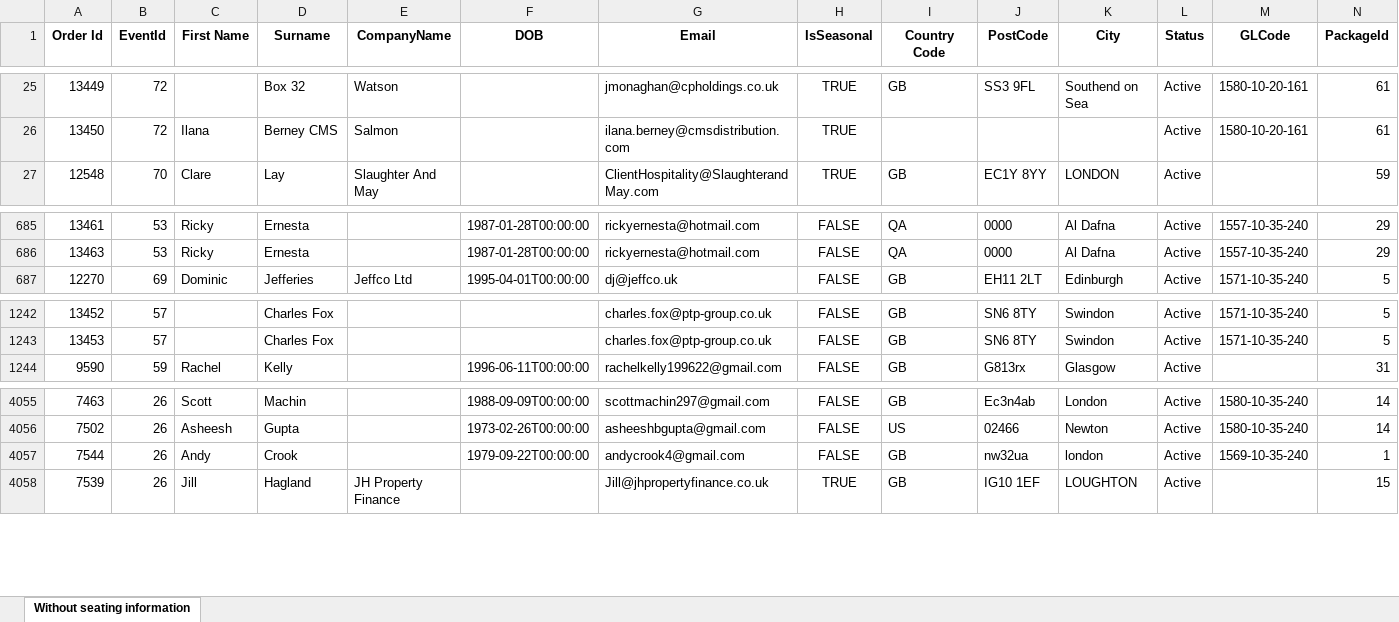
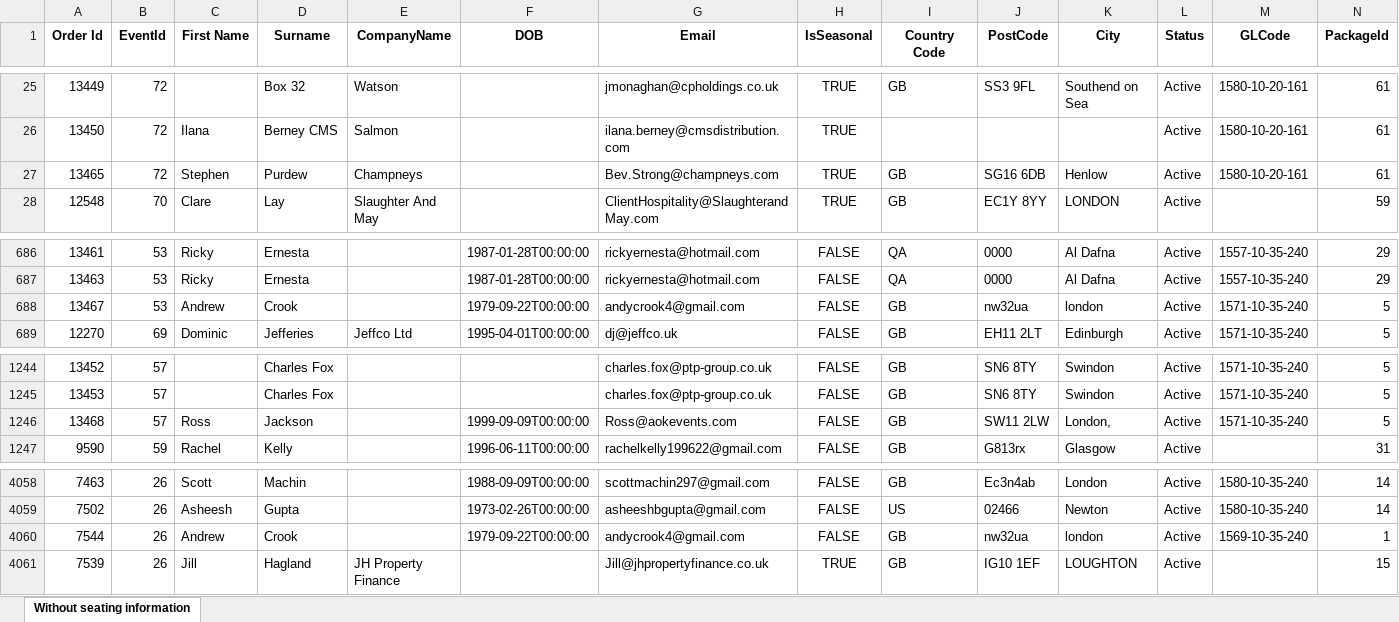
Before and after one commit to AFC-Venue-Premium-Sales/afc-streamlit-apps, an Excel workbook: filtered_hosp_data2.xlsx, sheet Without seating information, drawn as a sheet; only a part is shown, gaps mark what is left out; values as stored, in another font and other column widths than the file's, no borders; addresses are those after the commit; rows hold the shown columns only; the diff names each change by its address in the sheet, - before the commit and + after, or states it on an @@ line.

```diff
--- a/filtered_hosp_data2.xlsx (sheet Without seating information)
+++ b/filtered_hosp_data2.xlsx (sheet Without seating information)
+row 27: 13465 | 72 | Stephen | Purdew | Champneys |  | Bev.Strong@champneys.com | TRUE | GB | SG16 6DB | Henlow | Active | 1580-10-20-161 | 61
+row 688: 13467 | 53 | Andrew | Crook |  | 1979-09-22T00:00:00 | andycrook4@gmail.com | FALSE | GB | nw32ua | london | Active | 1571-10-35-240 | 5
+row 1246: 13468 | 57 | Ross | Jackson |  | 1999-09-09T00:00:00 | Ross@aokevents.com | FALSE | GB | SW11 2LW | London, | Active | 1571-10-35-240 | 5
-C4060 (First Name): Andy
+C4060 (First Name): Andrew
```
Also changed, not shown: 2 other files.
